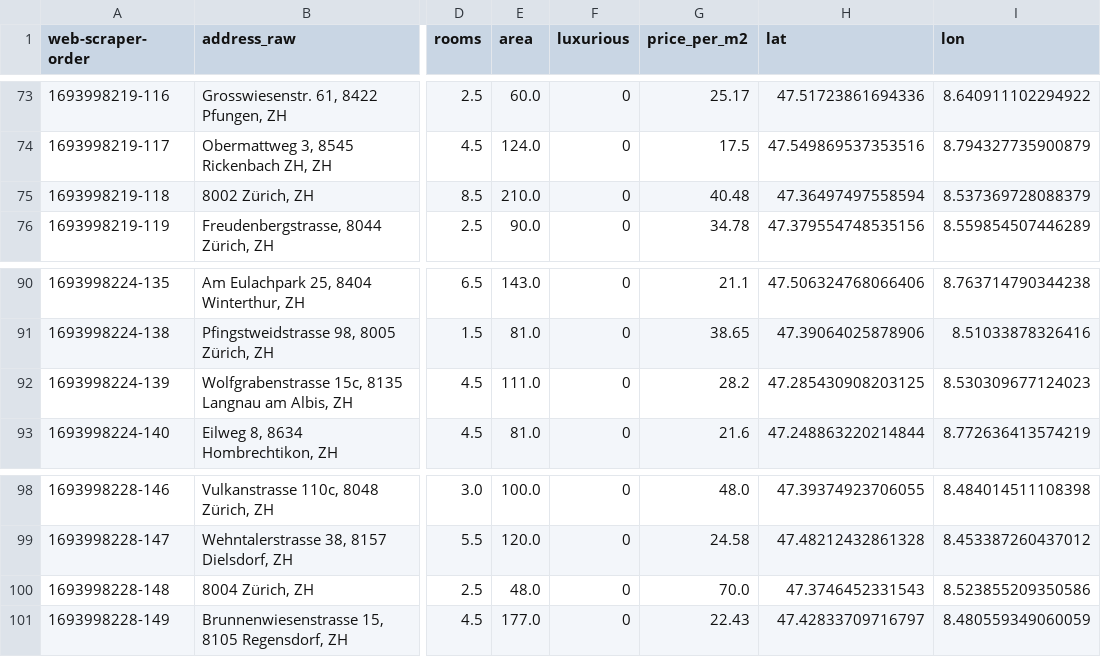
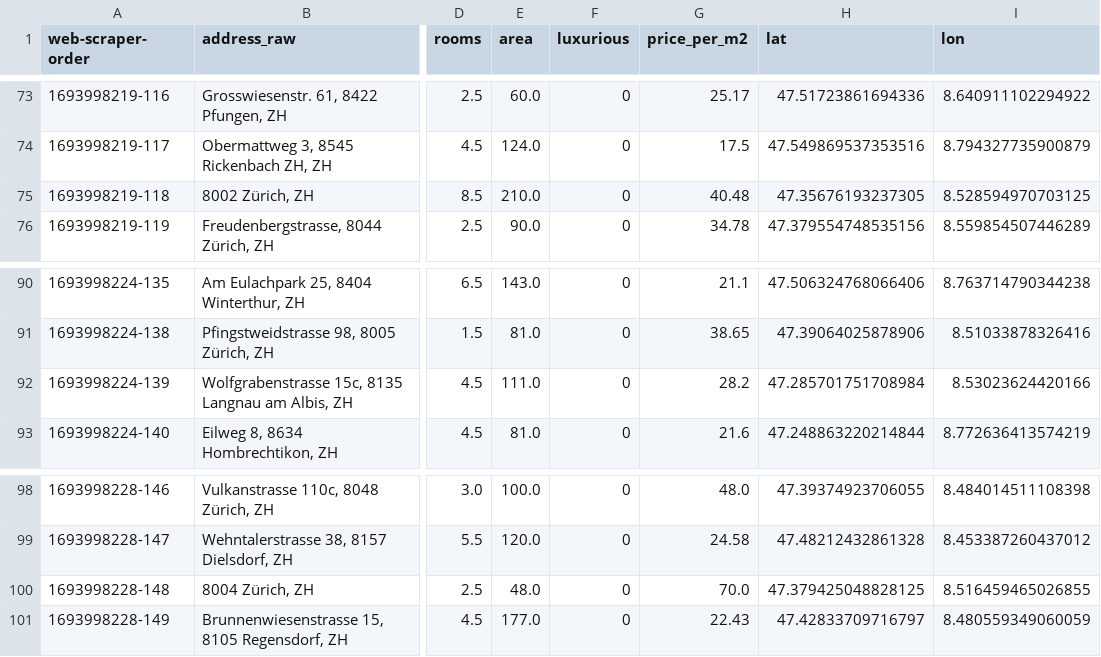
Before and after one commit to mario-gellrich-zhaw/data_analytics, a CSV file: Week_05/Geodata/apartments_data_geocoded.csv, drawn as a sheet; only a part is shown, gaps mark what is left out; the diff covers the shown part only; the diff names each change by its address in the sheet, - before the commit and + after, or states it on an @@ line.

```diff
--- a/Week_05/Geodata/apartments_data_geocoded.csv
+++ b/Week_05/Geodata/apartments_data_geocoded.csv
-H75 (lat): 47.36497497558594
+H75 (lat): 47.35676193237305
-I75 (lon): 8.537369728088379
+I75 (lon): 8.528594970703125
-H92 (lat): 47.285430908203125
+H92 (lat): 47.285701751708984
-I92 (lon): 8.530309677124023
+I92 (lon): 8.53023624420166
-H100 (lat): 47.3746452331543
+H100 (lat): 47.379425048828125
-I100 (lon): 8.523855209350586
+I100 (lon): 8.516459465026855
```
Also changed, not shown: 16 edited cells elsewhere in this file, 2 other files.
